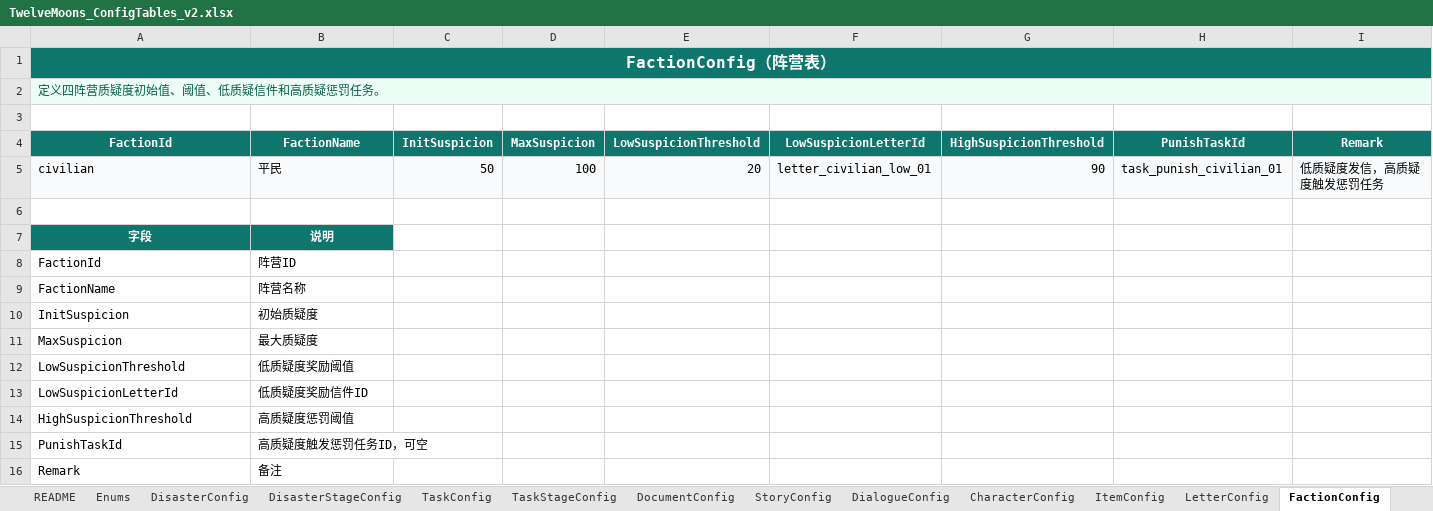
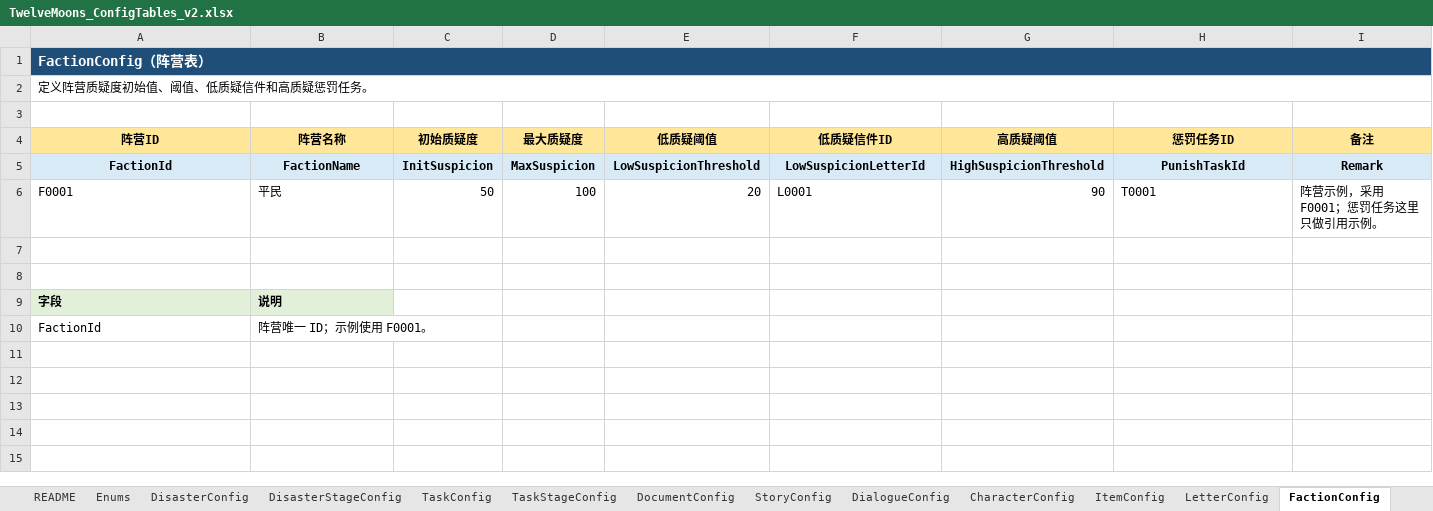
Before and after one commit to notsjj/12moons, an Excel workbook: config_templates/TwelveMoons_ConfigTables_v2.xlsx, sheet FactionConfig, drawn as a sheet; values as stored, in another font and other column widths than the file's, no borders; removed rows and columns are numbered as before the commit, all else as after; the diff names each change by its address in the sheet, - before the commit and + after, or states it on an @@ line.

```diff
--- a/config_templates/TwelveMoons_ConfigTables_v2.xlsx (sheet FactionConfig)
+++ b/config_templates/TwelveMoons_ConfigTables_v2.xlsx (sheet FactionConfig)
@@ A1 alignment: center → left, fill: #0F766E → #1F4E78, text size: smaller @@
-A2: 定义四阵营质疑度初始值、阈值、低质疑信件和高质疑惩罚任务。
+A2: 定义阵营质疑度初始值、阈值、低质疑信件和高质疑惩罚任务。
@@ A2 fill: #ECFDF5 → none, text colour: #065F46 → black @@
+row 4: 阵营ID | 阵营名称 | 初始质疑度 | 最大质疑度 | 低质疑阈值 | 低质疑信件ID | 高质疑阈值 | 惩罚任务ID | 备注
@@ A5:I5 fill: #0F766E → #D9EAF7, text colour: #FFFFFF → black @@
-A6: civilian
+A6: F0001
-A6:I6 fill: #F8FAFC
+A6:I6 fill: none
-F6: letter_civilian_low_01
+F6: L0001
-H6: task_punish_civilian_01
+H6: T0001
-I6: 低质疑度发信，高质疑度触发惩罚任务
+I6: 阵营示例，采用 F0001；惩罚任务这里只做引用示例。
+row 7: (empty)
@@ A9:B9 text colour: #FFFFFF → black, fill: #0F766E → #E2F0D9, alignment: center → left @@
-B10: 阵营ID
+B10: 阵营唯一 ID；示例使用 F0001。
-row 9: FactionName | 阵营名称
-row 10: InitSuspicion | 初始质疑度
-row 11: MaxSuspicion | 最大质疑度
-row 12: LowSuspicionThreshold | 低质疑度奖励阈值
-row 13: LowSuspicionLetterId | 低质疑度奖励信件ID
-row 14: HighSuspicionThreshold | 高质疑度惩罚阈值
-row 15: PunishTaskId | 高质疑度触发惩罚任务ID，可空
-row 16: Remark | 备注
```
Also changed, not shown: sheet DocumentConfig, sheet TaskStageConfig, sheet DialogueConfig, sheet README, sheet Dialogue_story_001, sheet SideEventConfig, 10 more sheets.
